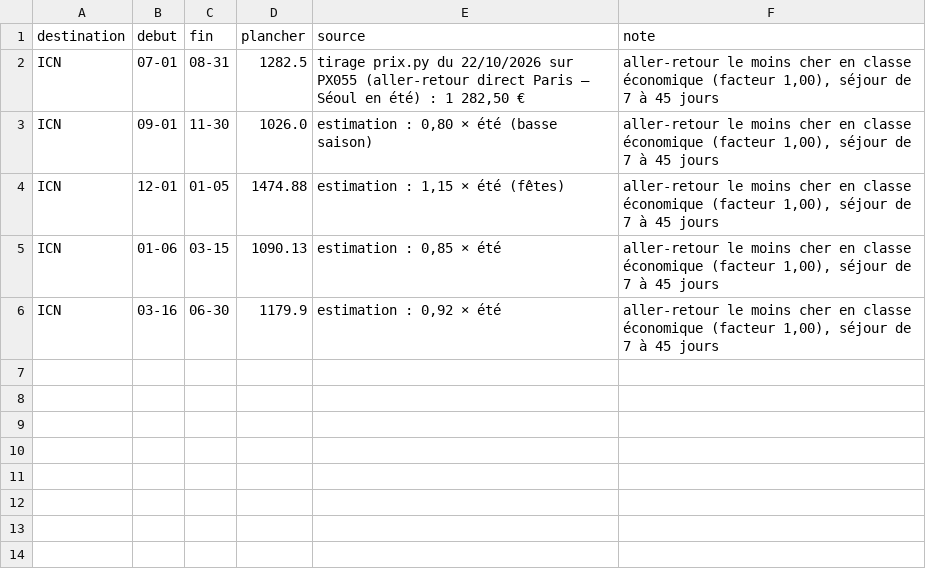
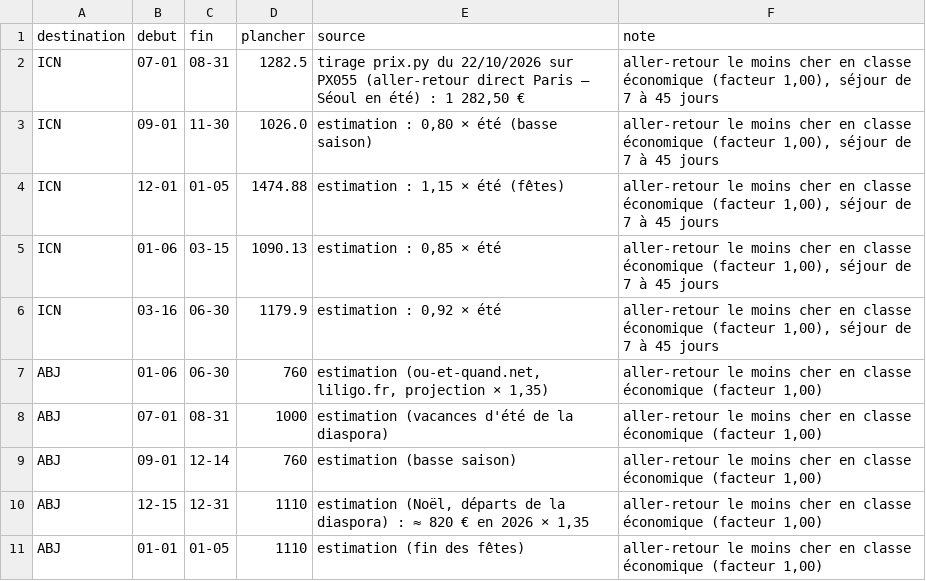
Before and after one commit to ossimiossimiwilliam10-cyber/simulation-william, a CSV file: donnees/voyages/saisons.csv, drawn as a sheet.

```diff
--- a/donnees/voyages/saisons.csv
+++ b/donnees/voyages/saisons.csv
@@ -6 +6,6 @@ ICN;01-06;03-15;1090.13;estimation : 0,85 × été;aller-retour le moins cher en
 ICN;03-16;06-30;1179.9;estimation : 0,92 × été;aller-retour le moins cher en classe économique (facteur 1,00), séjour de 7 à 45 jours
+ABJ;01-06;06-30;760;estimation (ou-et-quand.net, liligo.fr, projection × 1,35);aller-retour le moins cher en classe économique (facteur 1,00)
+ABJ;07-01;08-31;1000;estimation (vacances d'été de la diaspora);aller-retour le moins cher en classe économique (facteur 1,00)
+ABJ;09-01;12-14;760;estimation (basse saison);aller-retour le moins cher en classe économique (facteur 1,00)
+ABJ;12-15;12-31;1110;estimation (Noël, départs de la diaspora) : ≈ 820 € en 2026 × 1,35;aller-retour le moins cher en classe économique (facteur 1,00)
+ABJ;01-01;01-05;1110;estimation (fin des fêtes);aller-retour le moins cher en classe économique (facteur 1,00)
```
Also changed, not shown: donnees/voyages/segments.csv, donnees/voyages/vols.csv, 39 other files.
